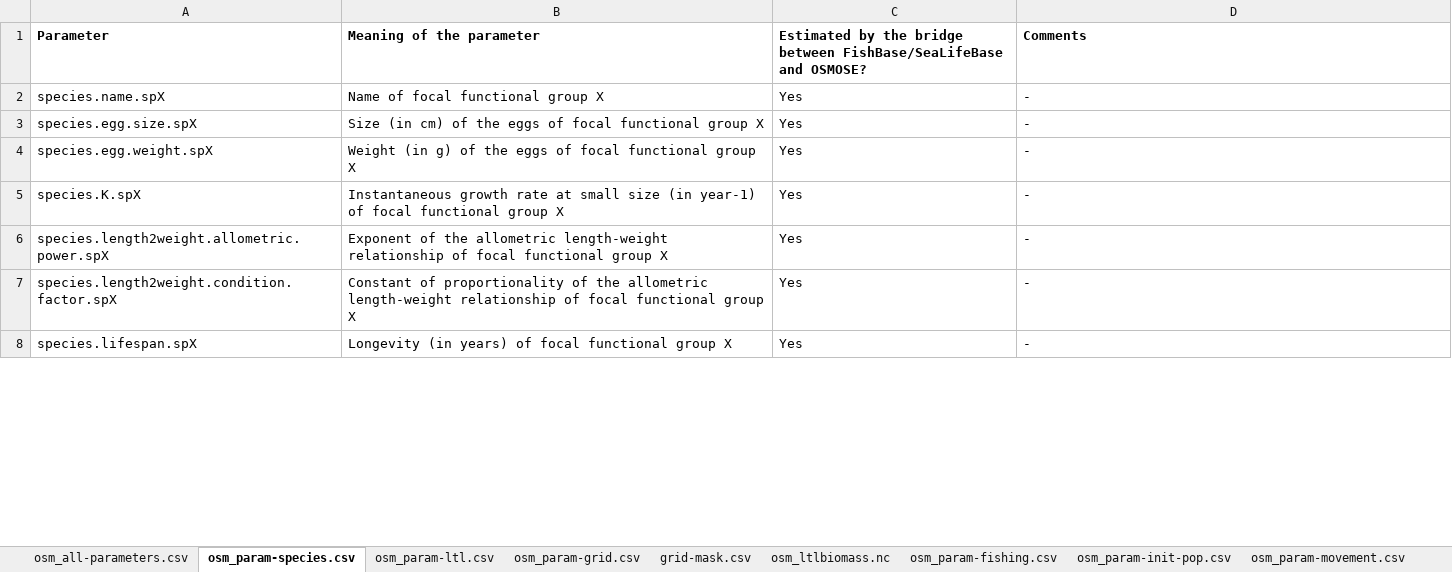
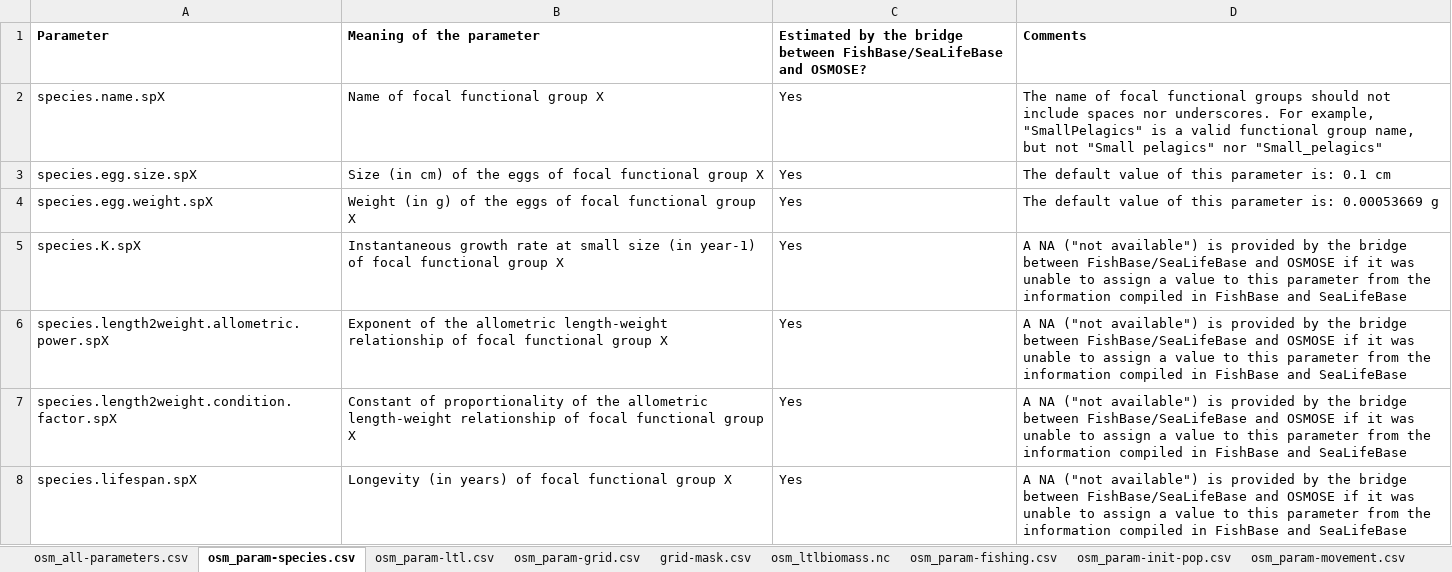
Before and after one commit to osmose-model/osmose-web-api, an Excel workbook: src/main/resources/com/github/jhpoelen/fbob/osmose_config/README.xlsx, sheet osm_param-species.csv, drawn as a sheet; only a part is shown; values as stored, in another font and other column widths than the file's, no borders; the diff covers the shown part only; the diff names each change by its address in the sheet, - before the commit and + after, or states it on an @@ line.

```diff
--- a/src/main/resources/com/github/jhpoelen/fbob/osmose_config/README.xlsx (sheet osm_param-species.csv)
+++ b/src/main/resources/com/github/jhpoelen/fbob/osmose_config/README.xlsx (sheet osm_param-species.csv)
-D2 (Comments): -
+D2 (Comments): The name of focal functional groups should not include spaces nor underscores. For example, "SmallPelagics" is a valid functional group name, but not "Small pelagics" nor "Small_pelagics"
-D3 (Comments): -
+D3 (Comments): The default value of this parameter is: 0.1 cm
-D4 (Comments): -
+D4 (Comments): The default value of this parameter is: 0.00053669 g
-D5:D8 (Comments): -
+D5:D8 (Comments): A NA ("not available") is provided by the bridge between FishBase/SeaLifeBase and OSMOSE if it was unable to assign a value to this parameter from the information compiled in FishBase and SeaLifeBase
```
Also changed, not shown: 7 edited cells elsewhere in this sheet, sheet osm_param-output.csv, sheet osm_param-predation.csv, sheet osm_param-ltl.csv, sheet reproductionseasonality-spX.csv, sheet osm_param-natural-mortality, sheet osm_all-parameters.csv.
